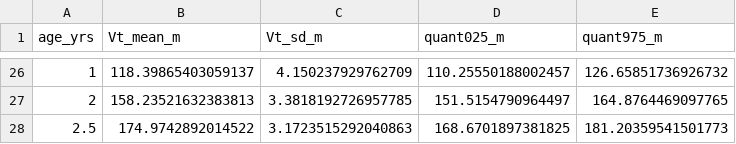
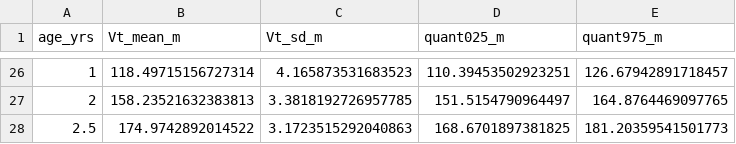
Before and after one commit to sagbayani/graywhale_energyreqs, a CSV file: data/Vt_table_phase2_m.csv, drawn as a sheet; only a part is shown, gaps mark what is left out; the diff covers the shown part only.

```diff
--- a/data/Vt_table_phase2_m.csv
+++ b/data/Vt_table_phase2_m.csv
@@ -26,2 +26,2 @@ age_yrs,Vt_mean_m,Vt_sd_m,quant025_m,quant975_m
-1,118.39865403059137,4.150237929762709,110.25550188002457,126.65851736926732
+1,118.49715156727314,4.165873531683523,110.39453502923251,126.67942891718457
 2,158.23521632383813,3.3818192726957785,151.5154790964497,164.8764469097765
```
Also changed, not shown: 96 edited cells elsewhere in this file, data/Vt_table_phase1.csv, data/Vt_table_phase1_f.csv, 8 other files.
